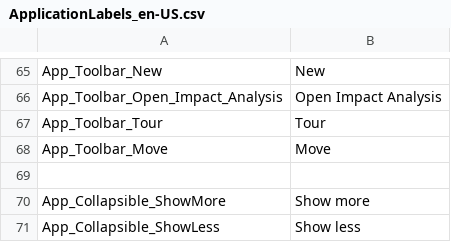
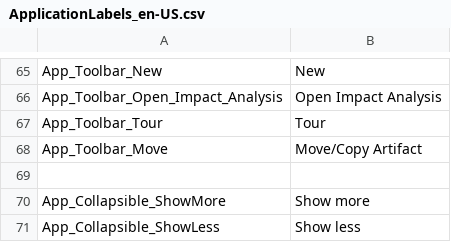
Before and after one commit to ogolikhin/blueprint, a CSV file: svc/db/AdminStorage/Data/ApplicationLabels_en-US.csv, drawn as a sheet; only a part is shown, gaps mark what is left out.

Commit message:
Titan Trello 1171 and 1172 - fixing tooltip for move button + fixing selection after forbidden move

```diff
--- a/svc/db/AdminStorage/Data/ApplicationLabels_en-US.csv
+++ b/svc/db/AdminStorage/Data/ApplicationLabels_en-US.csv
@@ -67,3 +67,3 @@ App_Toolbar_Open_Impact_Analysis,"Open Impact Analysis"
 App_Toolbar_Tour,"Tour"
-App_Toolbar_Move,"Move"
+App_Toolbar_Move,"Move/Copy Artifact"
 
```
Also changed, not shown: 4 other files.
